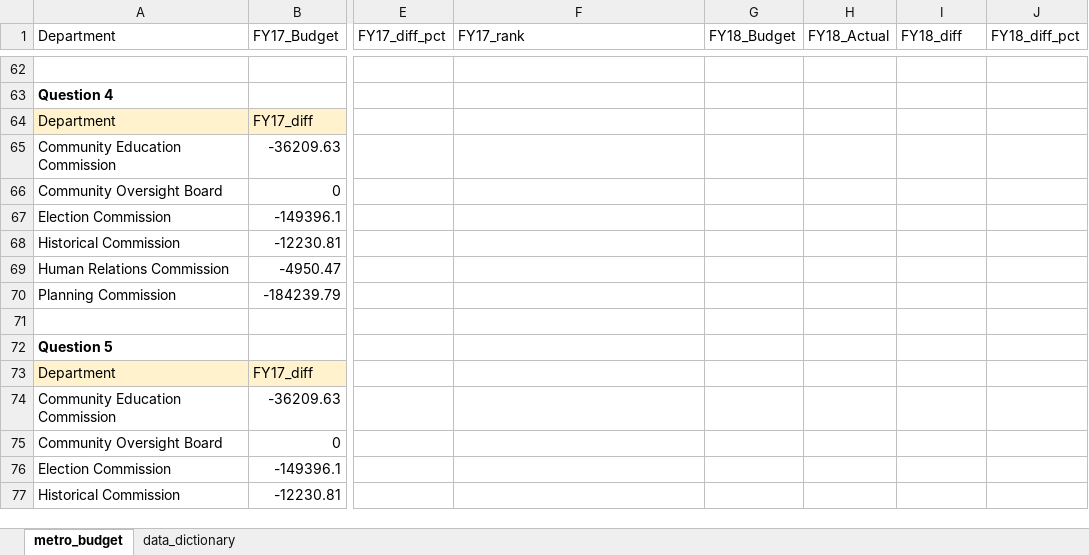
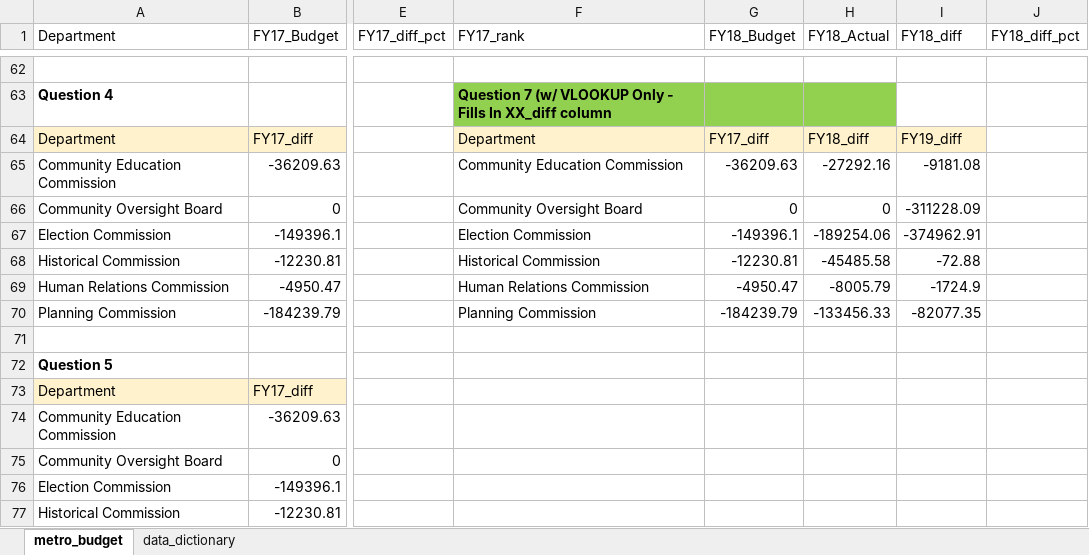
Before and after one commit to NSS-Data-Analytics-Cohort-8/budget_lookups-lawrence-haggerty, an Excel workbook: metro_budget_exercise.xlsx, sheet metro_budget, drawn as a sheet; only a part is shown, gaps mark what is left out; values as stored, in another font and other column widths than the file's, no borders; charts and pictures not drawn; the diff covers the shown part only; the diff names each change by its address in the sheet, - before the commit and + after, or states it on an @@ line.

```diff
--- a/metro_budget_exercise.xlsx (sheet metro_budget)
+++ b/metro_budget_exercise.xlsx (sheet metro_budget)
-F63 (FY17_rank): (empty)
+F63 (FY17_rank): Question 7 (w/ VLOOKUP Only - Fills In XX_diff column
-F63:H63 fill: none
+F63:H63 fill: #92D050
-F64 (FY17_rank): (empty)
+F64 (FY17_rank): Department
-F64:I64 fill: none
+F64:I64 fill: #FFF2CC
-G64 (FY18_Budget): (empty)
+G64 (FY18_Budget): FY17_diff
-H64 (FY18_Actual): (empty)
+H64 (FY18_Actual): FY18_diff
-I64 (FY18_diff): (empty)
+I64 (FY18_diff): FY19_diff
-F65 (FY17_rank): (empty)
+F65 (FY17_rank): Community Education Commission
-G65 (FY18_Budget): (empty)
+G65 (FY18_Budget): -36209.63
-H65 (FY18_Actual): (empty)
+H65 (FY18_Actual): -27292.16
-I65 (FY18_diff): (empty)
+I65 (FY18_diff): -9181.08
-F66 (FY17_rank): (empty)
+F66 (FY17_rank): Community Oversight Board
-G66 (FY18_Budget): (empty)
+G66 (FY18_Budget): 0
-H66 (FY18_Actual): (empty)
+H66 (FY18_Actual): 0
-I66 (FY18_diff): (empty)
+I66 (FY18_diff): -311228.09
-F67 (FY17_rank): (empty)
+F67 (FY17_rank): Election Commission
-G67 (FY18_Budget): (empty)
+G67 (FY18_Budget): -149396.1
-H67 (FY18_Actual): (empty)
+H67 (FY18_Actual): -189254.06
-I67 (FY18_diff): (empty)
+I67 (FY18_diff): -374962.91
-F68 (FY17_rank): (empty)
+F68 (FY17_rank): Historical Commission
-G68 (FY18_Budget): (empty)
+G68 (FY18_Budget): -12230.81
-H68 (FY18_Actual): (empty)
+H68 (FY18_Actual): -45485.58
-I68 (FY18_diff): (empty)
+I68 (FY18_diff): -72.88
-F69 (FY17_rank): (empty)
+F69 (FY17_rank): Human Relations Commission
-G69 (FY18_Budget): (empty)
+G69 (FY18_Budget): -4950.47
-H69 (FY18_Actual): (empty)
+H69 (FY18_Actual): -8005.79
-I69 (FY18_diff): (empty)
+I69 (FY18_diff): -1724.9
-F70 (FY17_rank): (empty)
+F70 (FY17_rank): Planning Commission
-G70 (FY18_Budget): (empty)
+G70 (FY18_Budget): -184239.79
-H70 (FY18_Actual): (empty)
+H70 (FY18_Actual): -133456.33
-I70 (FY18_diff): (empty)
+I70 (FY18_diff): -82077.35
```
Also changed, not shown: 5 added rows, 3 removed rows, 65 edited cells and cell formats elsewhere in this sheet, charts or pictures.
